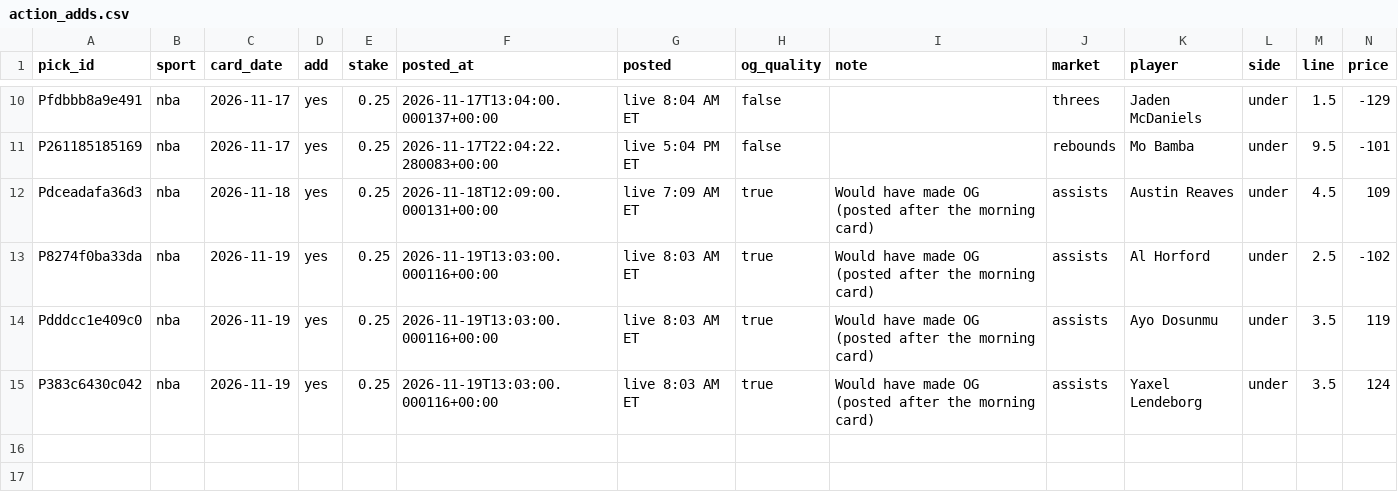
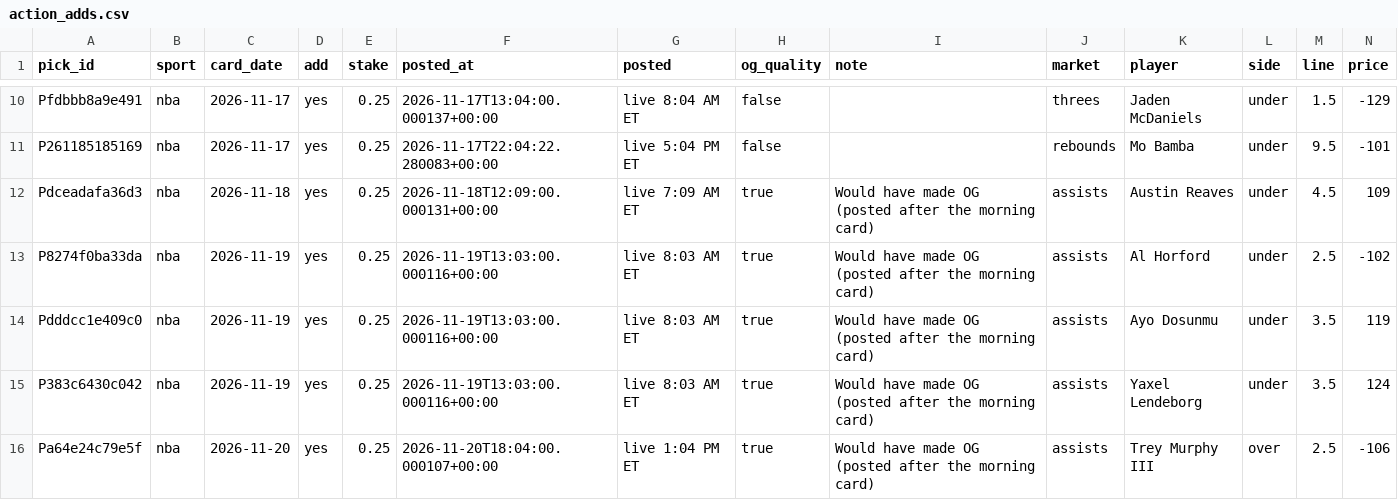
Before and after one commit to PirateKingInc/test-m11, a CSV file: ledger/action_adds.csv, drawn as a sheet; only a part is shown, gaps mark what is left out; rows hold the shown columns only; the diff names each change by its address in the sheet, - before the commit and + after, or states it on an @@ line.

```diff
--- a/ledger/action_adds.csv
+++ b/ledger/action_adds.csv
+row 16: Pa64e24c79e5f | nba | 2026-11-20 | yes | 0.25 | 2026-11-20T18:04:00.000107+00:00 | live 1:04 PM ET | true | Would have made OG (posted after the morning card) | assists | Trey Murphy III | over | 2.5 | -106
```
Also changed, not shown: ledger/annotations.csv, ledger/labels.csv, 3 other files.
